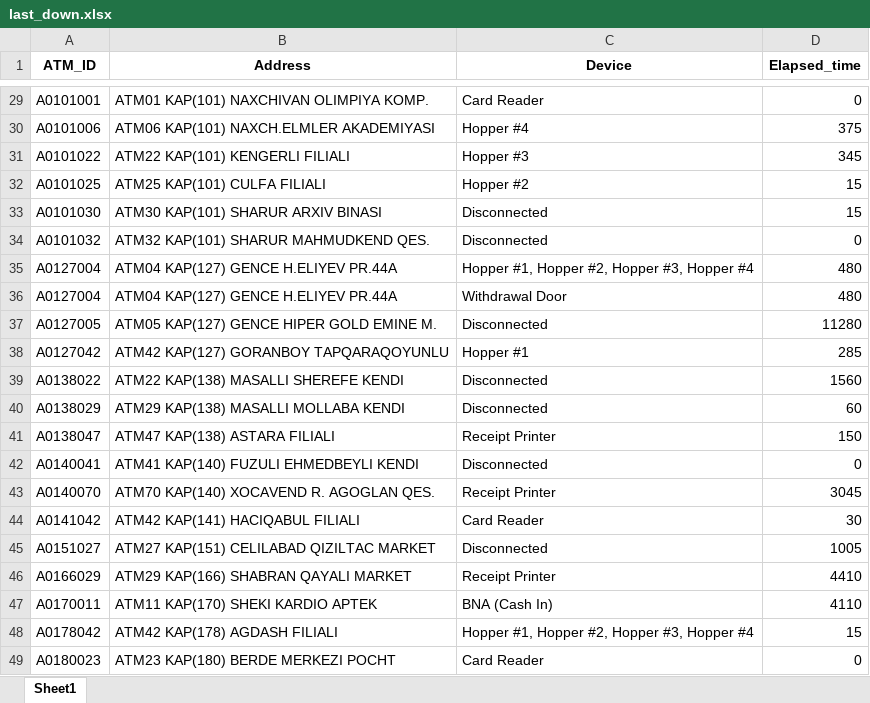
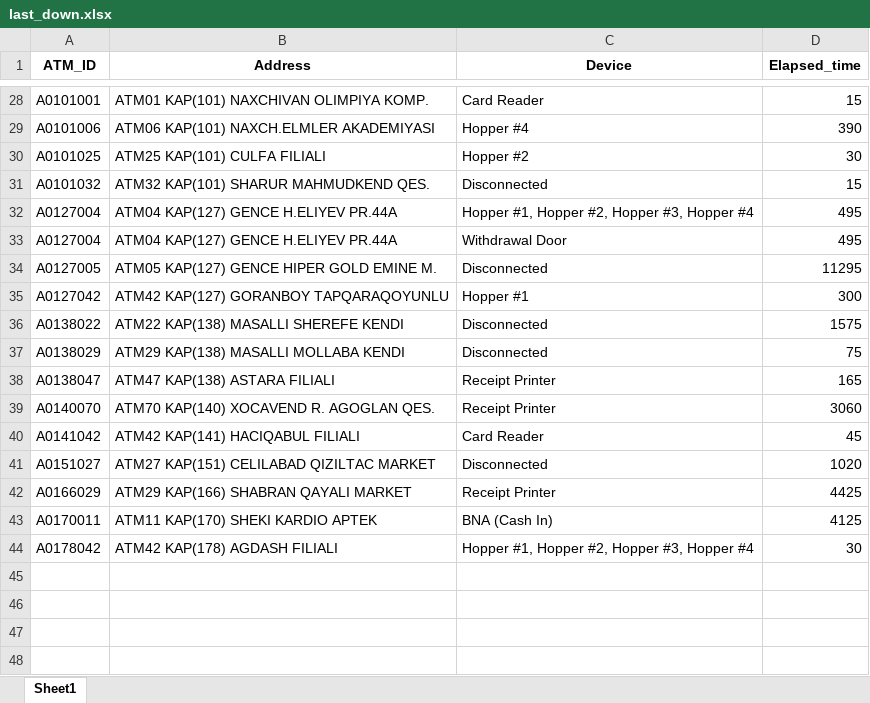
Before and after one commit to kbturgut090/fimi, an Excel workbook: last_down.xlsx, sheet Sheet1, drawn as a sheet; only a part is shown, gaps mark what is left out; values as stored, in another font and other column widths than the file's, no borders; removed rows and columns are numbered as before the commit, all else as after; the diff covers the shown part only; the diff names each change by its address in the sheet, - before the commit and + after, or states it on an @@ line.

```diff
--- a/last_down.xlsx (sheet Sheet1)
+++ b/last_down.xlsx (sheet Sheet1)
-D28 (Elapsed_time): 0
+D28 (Elapsed_time): 15
-D29 (Elapsed_time): 375
+D29 (Elapsed_time): 390
-row 31: A0101022 | ATM22 KAP(101) KENGERLI FILIALI | Hopper #3 | 345
-D30 (Elapsed_time): 15
+D30 (Elapsed_time): 30
-row 33: A0101030 | ATM30 KAP(101) SHARUR ARXIV BINASI | Disconnected | 15
-D31 (Elapsed_time): 0
+D31 (Elapsed_time): 15
-D32:D33 (Elapsed_time): 480
+D32:D33 (Elapsed_time): 495
-D34 (Elapsed_time): 11280
+D34 (Elapsed_time): 11295
-D35 (Elapsed_time): 285
+D35 (Elapsed_time): 300
-D36 (Elapsed_time): 1560
+D36 (Elapsed_time): 1575
-D37 (Elapsed_time): 60
+D37 (Elapsed_time): 75
-D38 (Elapsed_time): 150
+D38 (Elapsed_time): 165
-row 42: A0140041 | ATM41 KAP(140) FUZULI EHMEDBEYLI KENDI | Disconnected | 0
-D39 (Elapsed_time): 3045
+D39 (Elapsed_time): 3060
-D40 (Elapsed_time): 30
+D40 (Elapsed_time): 45
-D41 (Elapsed_time): 1005
+D41 (Elapsed_time): 1020
-D42 (Elapsed_time): 4410
+D42 (Elapsed_time): 4425
-D43 (Elapsed_time): 4110
+D43 (Elapsed_time): 4125
-D44 (Elapsed_time): 15
+D44 (Elapsed_time): 30
-row 49: A0180023 | ATM23 KAP(180) BERDE MERKEZI POCHT | Card Reader | 0
```
Also changed, not shown: 4 added rows, 5 removed rows and 22 edited cells elsewhere in this sheet.
